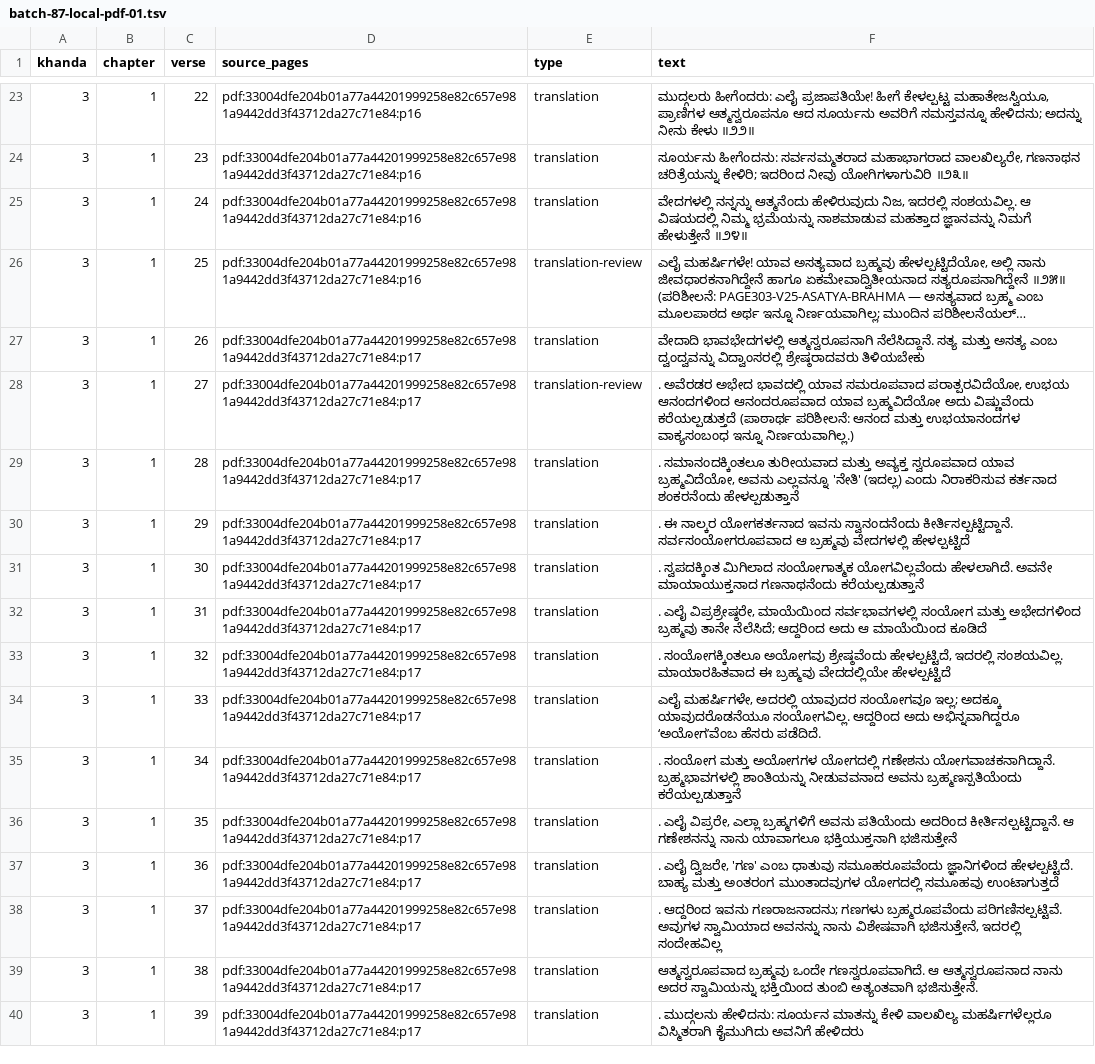
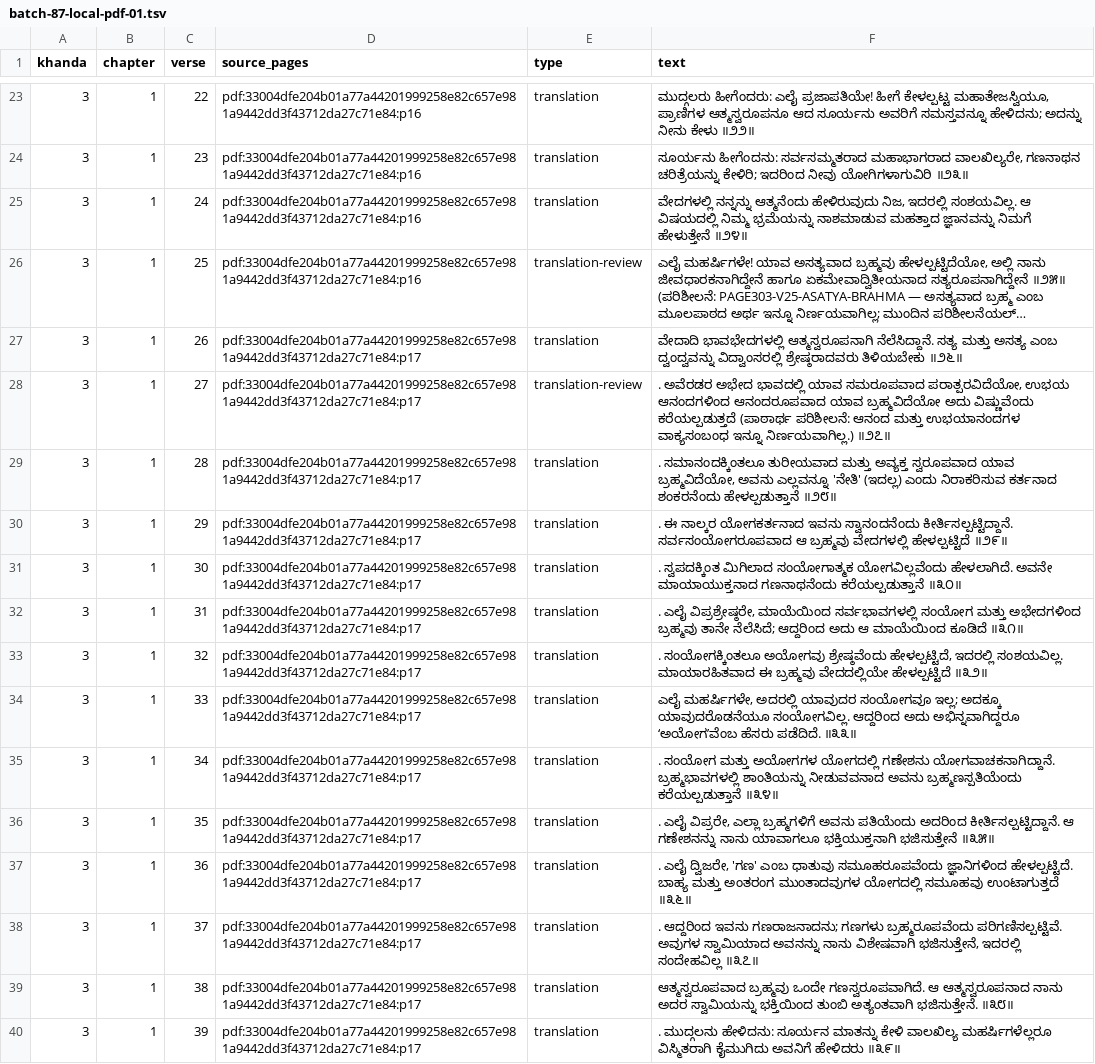
Before and after one commit to UthaiahBollera/Mudgala-Purana, a TSV file: translation/batch-87-local-pdf-01.tsv, drawn as a sheet; only a part is shown, gaps mark what is left out; long unchanged cells end in …; the diff covers the shown part only; the diff names each change by its address in the sheet, - before the commit and + after, or states it on an @@ line.

Commit message:
Restore visible Kannada verse numbers in reviewed Khanda3 batch

```diff
--- a/translation/batch-87-local-pdf-01.tsv
+++ b/translation/batch-87-local-pdf-01.tsv
-F27 (text): …ಶ್ರೇಷ್ಠರಾದವರು ತಿಳಿಯಬೇಕು
+F27 (text): …ಶ್ರೇಷ್ಠರಾದವರು ತಿಳಿಯಬೇಕು ॥೨೬॥
-F28 (text): …ಇನ್ನೂ ನಿರ್ಣಯವಾಗಿಲ್ಲ.)
+F28 (text): …ಇನ್ನೂ ನಿರ್ಣಯವಾಗಿಲ್ಲ.) ॥೨೭॥
-F29 (text): …ಶಂಕರನೆಂದು ಹೇಳಲ್ಪಡುತ್ತಾನೆ
+F29 (text): …ಶಂಕರನೆಂದು ಹೇಳಲ್ಪಡುತ್ತಾನೆ ॥೨೮॥
-F30 (text): …ವೇದಗಳಲ್ಲಿ ಹೇಳಲ್ಪಟ್ಟಿದೆ
+F30 (text): …ವೇದಗಳಲ್ಲಿ ಹೇಳಲ್ಪಟ್ಟಿದೆ ॥೨೯॥
-F31 (text): …ಗಣನಾಥನೆಂದು ಕರೆಯಲ್ಪಡುತ್ತಾನೆ
+F31 (text): …ಗಣನಾಥನೆಂದು ಕರೆಯಲ್ಪಡುತ್ತಾನೆ ॥೩೦॥
-F32 (text): …ಮಾಯೆಯಿಂದ ಕೂಡಿದೆ
+F32 (text): …ಮಾಯೆಯಿಂದ ಕೂಡಿದೆ ॥೩೧॥
-F33 (text): …ವೇದದಲ್ಲಿಯೇ ಹೇಳಲ್ಪಟ್ಟಿದೆ
+F33 (text): …ವೇದದಲ್ಲಿಯೇ ಹೇಳಲ್ಪಟ್ಟಿದೆ ॥೩೨॥
-F34 (text): …ಹೆಸರು ಪಡೆದಿದೆ.
+F34 (text): …ಹೆಸರು ಪಡೆದಿದೆ. ॥೩೩॥
-F35 (text): …ಬ್ರಹ್ಮಣಸ್ಪತಿಯೆಂದು ಕರೆಯಲ್ಪಡುತ್ತಾನೆ
+F35 (text): …ಬ್ರಹ್ಮಣಸ್ಪತಿಯೆಂದು ಕರೆಯಲ್ಪಡುತ್ತಾನೆ ॥೩೪॥
-F36 (text): …ಭಕ್ತಿಯುಕ್ತನಾಗಿ ಭಜಿಸುತ್ತೇನೆ
+F36 (text): …ಭಕ್ತಿಯುಕ್ತನಾಗಿ ಭಜಿಸುತ್ತೇನೆ ॥೩೫॥
-F37 (text): …ಸಮೂಹವು ಉಂಟಾಗುತ್ತದೆ
+F37 (text): …ಸಮೂಹವು ಉಂಟಾಗುತ್ತದೆ ॥೩೬॥
-F38 (text): …ಇದರಲ್ಲಿ ಸಂದೇಹವಿಲ್ಲ
+F38 (text): …ಇದರಲ್ಲಿ ಸಂದೇಹವಿಲ್ಲ ॥೩೭॥
-F39 (text): …ಅತ್ಯಂತವಾಗಿ ಭಜಿಸುತ್ತೇನೆ.
+F39 (text): …ಅತ್ಯಂತವಾಗಿ ಭಜಿಸುತ್ತೇನೆ. ॥೩೮॥
-F40 (text): …ಅವನಿಗೆ ಹೇಳಿದರು
+F40 (text): …ಅವನಿಗೆ ಹೇಳಿದರು ॥೩೯॥
```
Also changed, not shown: 152 edited cells elsewhere in this file, 4 other files.
